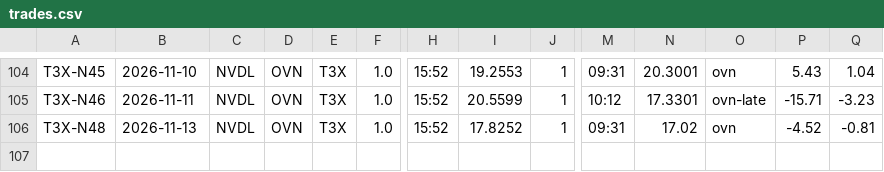
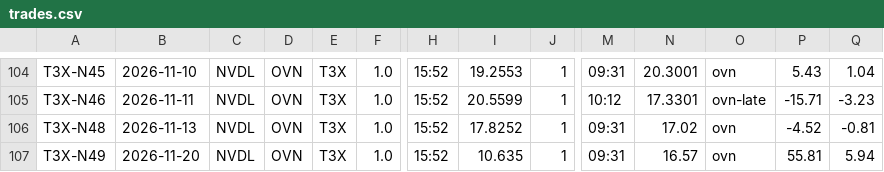
Before and after one commit to mfa8/test-trading, a CSV file: trader/trades.csv, drawn as a sheet; only a part is shown, gaps mark what is left out; rows hold the shown columns only; the diff names each change by its address in the sheet, - before the commit and + after, or states it on an @@ line.

```diff
--- a/trader/trades.csv
+++ b/trader/trades.csv
+row 107: T3X-N49 | 2026-11-20 | NVDL | OVN | T3X | 1.0 | 15:52 | 10.635 | 1 | 09:31 | 16.57 | ovn | 55.81 | 5.94
```
Also changed, not shown: 3 other files.
